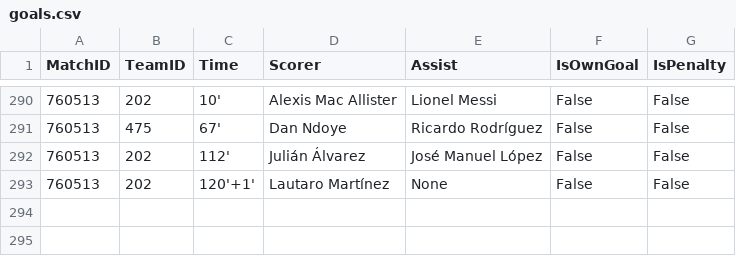
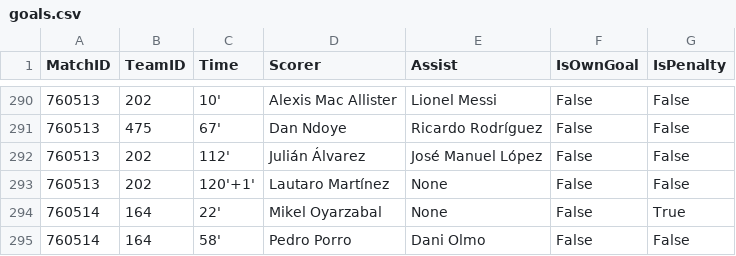
Before and after one commit to ISAAC-Neumoton/wc2026, a CSV file: data_output/goals.csv, drawn as a sheet; only a part is shown, gaps mark what is left out; the diff names each change by its address in the sheet, - before the commit and + after, or states it on an @@ line.

```diff
--- a/data_output/goals.csv
+++ b/data_output/goals.csv
+row 294: 760514 | 164 | 22' | Mikel Oyarzabal | None | False | True
+row 295: 760514 | 164 | 58' | Pedro Porro | Dani Olmo | False | False
```
Also changed, not shown: data_output/team_matches.csv.
